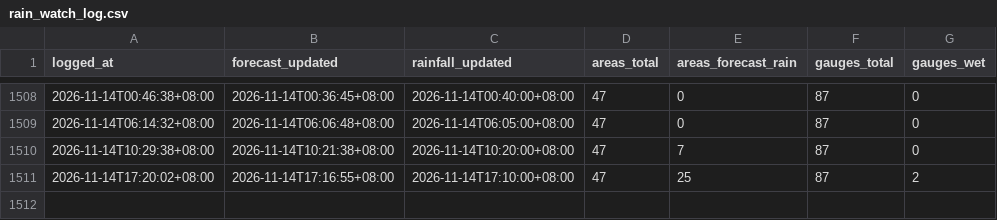
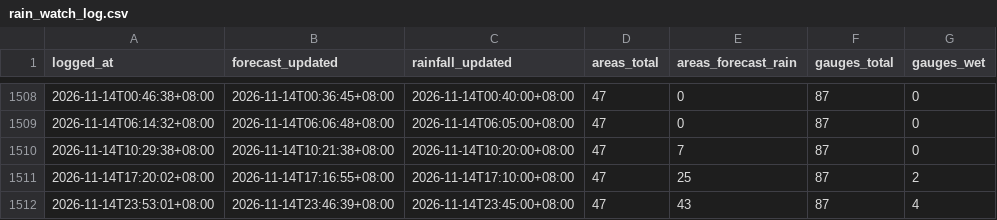
Before and after one commit to kgohmx/rain-watch, a CSV file: data/rain_watch_log.csv, drawn as a sheet; only a part is shown, gaps mark what is left out.

```diff
--- a/data/rain_watch_log.csv
+++ b/data/rain_watch_log.csv
@@ -1511 +1511,2 @@ logged_at,forecast_updated,rainfall_updated,areas_total,areas_forecast_rain,gaug
 2026-11-14T17:20:02+08:00,2026-11-14T17:16:55+08:00,2026-11-14T17:10:00+08:00,47,25,87,2
+2026-11-14T23:53:01+08:00,2026-11-14T23:46:39+08:00,2026-11-14T23:45:00+08:00,47,43,87,4
```
Also changed, not shown: 1 other file.
